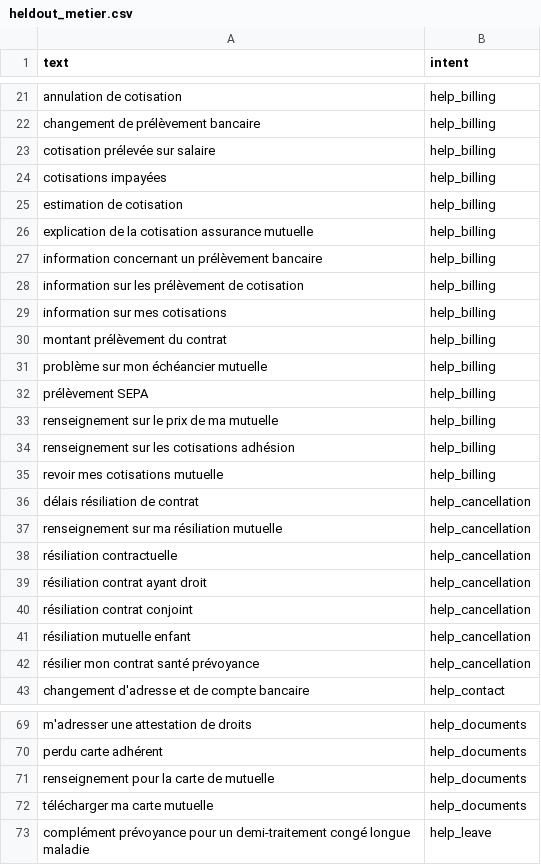
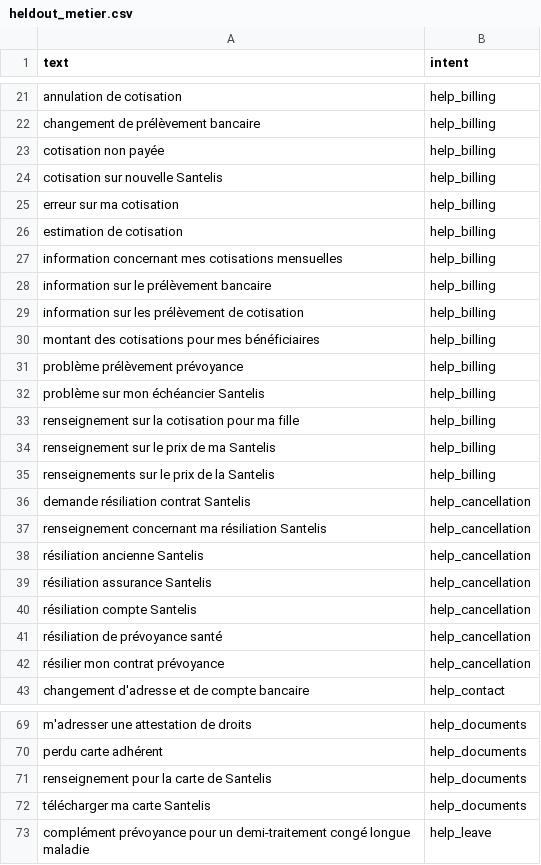
Before and after one commit to henribesnard/loko, a CSV file: eval/datasets/heldout_metier.csv, drawn as a sheet; only a part is shown, gaps mark what is left out; the diff covers the shown part only.

```diff
--- a/eval/datasets/heldout_metier.csv
+++ b/eval/datasets/heldout_metier.csv
@@ -22,22 +22,22 @@ annulation de cotisation,help_billing
 changement de prélèvement bancaire,help_billing
-cotisation prélevée sur salaire,help_billing
-cotisations impayées,help_billing
+cotisation non payée,help_billing
+cotisation sur nouvelle Santelis,help_billing
+erreur sur ma cotisation,help_billing
 estimation de cotisation,help_billing
-explication de la cotisation assurance mutuelle,help_billing
-information concernant un prélèvement bancaire,help_billing
+information concernant mes cotisations mensuelles,help_billing
+information sur le prélèvement bancaire,help_billing
 information sur les prélèvement de cotisation,help_billing
-information sur mes cotisations,help_billing
-montant prélèvement du contrat,help_billing
-problème sur mon échéancier mutuelle,help_billing
-prélèvement SEPA,help_billing
-renseignement sur le prix de ma mutuelle,help_billing
-renseignement sur les cotisations adhésion,help_billing
-revoir mes cotisations mutuelle,help_billing
-délais résiliation de contrat,help_cancellation
-renseignement sur ma résiliation mutuelle,help_cancellation
-résiliation contractuelle,help_cancellation
-résiliation contrat ayant droit,help_cancellation
-résiliation contrat conjoint,help_cancellation
-résiliation mutuelle enfant,help_cancellation
-résilier mon contrat santé prévoyance,help_cancellation
+montant des cotisations pour mes bénéficiaires,help_billing
+problème prélèvement prévoyance,help_billing
+problème sur mon échéancier Santelis,help_billing
+renseignement sur la cotisation pour ma fille,help_billing
+renseignement sur le prix de ma Santelis,help_billing
+renseignements sur le prix de la Santelis,help_billing
+demande résiliation contrat Santelis,help_cancellation
+renseignement concernant ma résiliation Santelis,help_cancellation
+résiliation ancienne Santelis,help_cancellation
+résiliation assurance Santelis,help_cancellation
+résiliation compte Santelis,help_cancellation
+résiliation de prévoyance santé,help_cancellation
+résilier mon contrat prévoyance,help_cancellation
 changement d'adresse et de compte bancaire,help_contact
@@ -70,4 +70,4 @@ m'adresser une attestation de droits,help_documents
 perdu carte adhérent,help_documents
-renseignement pour la carte de mutuelle,help_documents
-télécharger ma carte mutuelle,help_documents
+renseignement pour la carte de Santelis,help_documents
+télécharger ma carte Santelis,help_documents
 complément prévoyance pour un demi-traitement congé longue maladie,help_leave
```
Also changed, not shown: 1 added row, 1 removed row and 30 edited cells elsewhere in this file, eval/datasets/heldout_conseiller.csv, eval/datasets/heldout_horsscope.csv, 5 other files.
